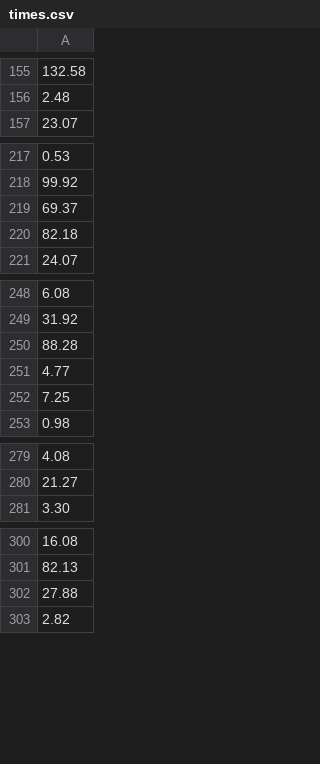
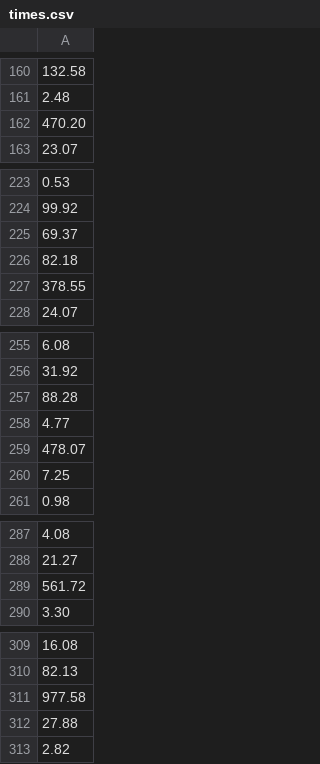
Before and after one commit to KevinDeBoeck/softwaresim-project2020, a CSV file: times.csv, drawn as a sheet; only a part is shown, gaps mark what is left out; the diff covers the shown part only; the diff names each change by its address in the sheet, - before the commit and + after, or states it on an @@ line.

```diff
--- a/times.csv
+++ b/times.csv
+row 162: 470.20
+row 227: 378.55
+row 259: 478.07
+row 289: 561.72
+row 311: 977.58
```
Also changed, not shown: 14 added rows elsewhere in this file, 7 other files.
